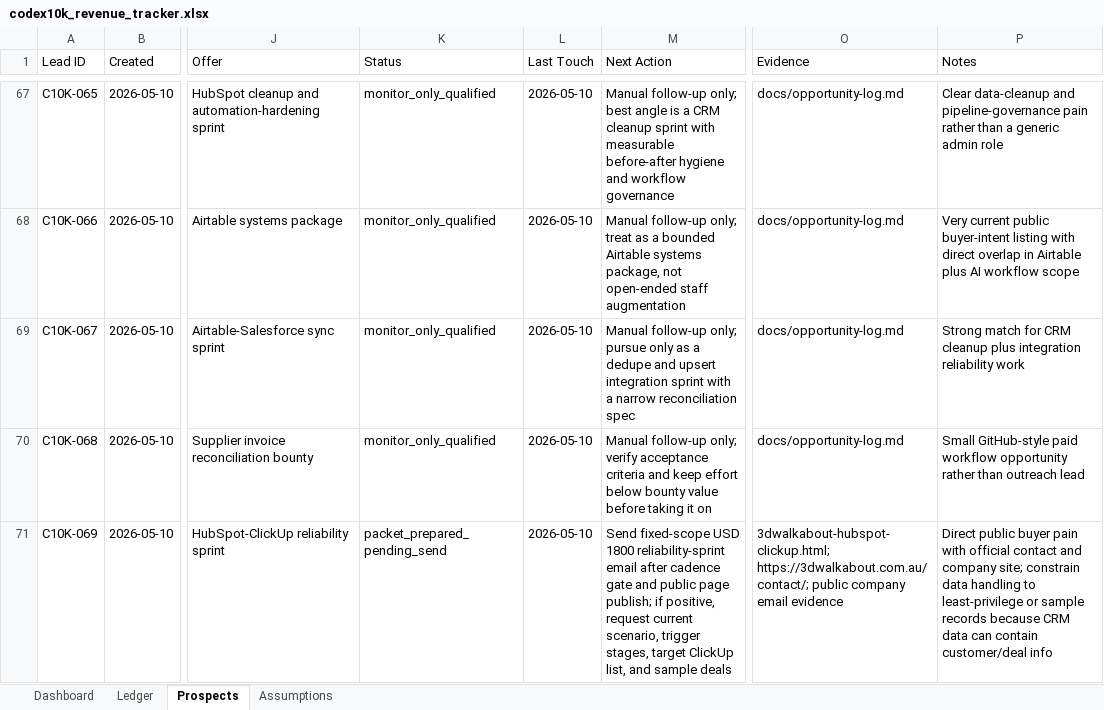
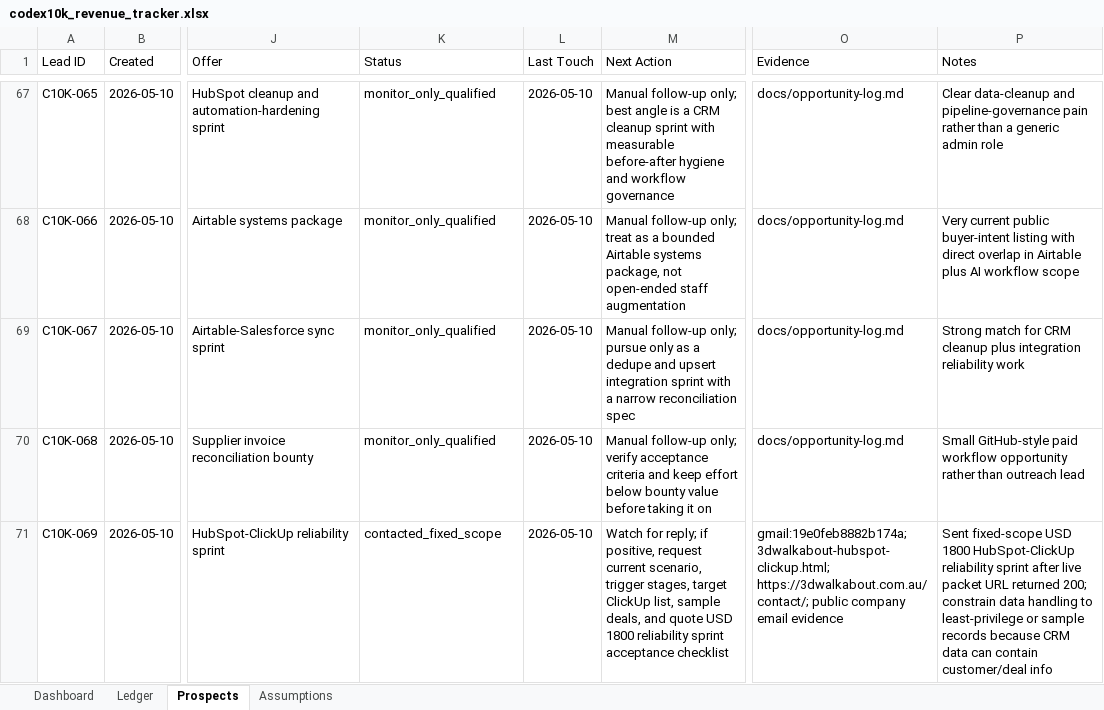
Before and after one commit to anonymusk7/codex10k-workflow-recovery, an Excel workbook: outputs/codex10k/codex10k_revenue_tracker.xlsx, sheet Prospects, drawn as a sheet; only a part is shown, gaps mark what is left out; values as stored, in another font and other column widths than the file's, no borders; the diff names each change by its address in the sheet, - before the commit and + after, or states it on an @@ line.

Commit message:
Record 3D Walkabout outreach send

```diff
--- a/outputs/codex10k/codex10k_revenue_tracker.xlsx (sheet Prospects)
+++ b/outputs/codex10k/codex10k_revenue_tracker.xlsx (sheet Prospects)
-K71 (Status): packet_prepared_pending_send
+K71 (Status): contacted_fixed_scope
-M71 (Next Action): Send fixed-scope USD 1800 reliability-sprint email after cadence gate and public page publish; if positive, request current scenario, trigger stages, target ClickUp list, and sample deals
+M71 (Next Action): Watch for reply; if positive, request current scenario, trigger stages, target ClickUp list, sample deals, and quote USD 1800 reliability sprint acceptance checklist
-O71 (Evidence): 3dwalkabout-hubspot-clickup.html; https://3dwalkabout.com.au/contact/;…
+O71 (Evidence): gmail:19e0feb8882b174a; 3dwalkabout-hubspot-clickup.html; https://3dwalkabout.com.au/contact/;…
-P71 (Notes): Direct public buyer pain with official contact and company site; constrain data…
+P71 (Notes): Sent fixed-scope USD 1800 HubSpot-ClickUp reliability sprint after live packet URL returned 200; constrain data…
```
Also changed, not shown: 4 other files.
